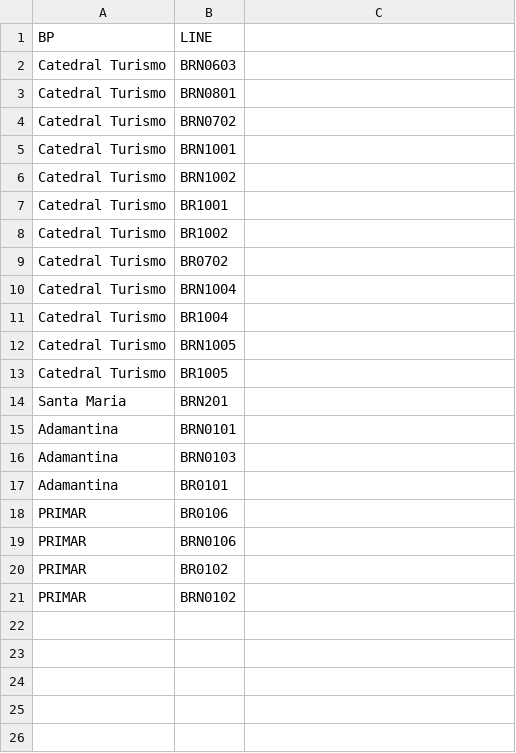
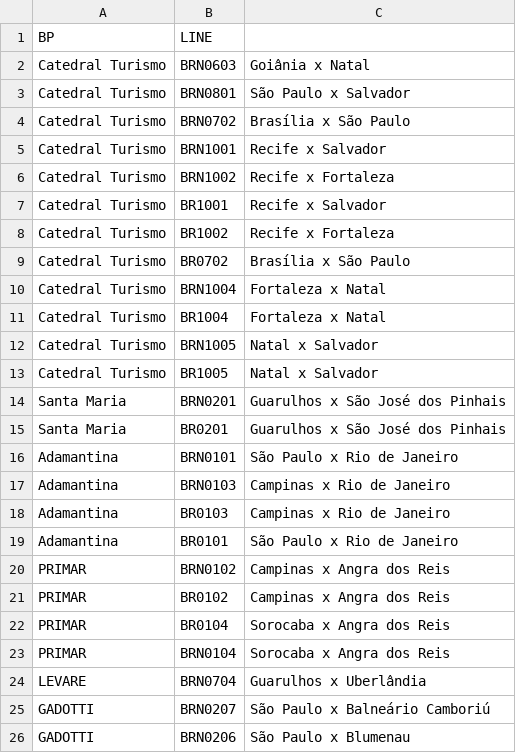
Before and after one commit to lukscf/Gmjy, a CSV file: LINES&BP.csv, drawn as a sheet.

Commit message:
Update LINES&BP.csv

```diff
--- a/LINES&BP.csv
+++ b/LINES&BP.csv
@@ -1,21 +1,26 @@
 BP,LINE
-Catedral Turismo,BRN0603
-Catedral Turismo,BRN0801
-Catedral Turismo,BRN0702
-Catedral Turismo,BRN1001
-Catedral Turismo,BRN1002
-Catedral Turismo,BR1001
-Catedral Turismo,BR1002
-Catedral Turismo,BR0702
-Catedral Turismo,BRN1004
-Catedral Turismo,BR1004
-Catedral Turismo,BRN1005
-Catedral Turismo,BR1005
-Santa Maria,BRN201
-Adamantina,BRN0101
-Adamantina,BRN0103
-Adamantina,BR0101
-PRIMAR,BR0106
-PRIMAR,BRN0106
-PRIMAR,BR0102
-PRIMAR,BRN0102
+Catedral Turismo,BRN0603,Goiânia x Natal
+Catedral Turismo,BRN0801,São Paulo x Salvador
+Catedral Turismo,BRN0702,Brasília x São Paulo
+Catedral Turismo,BRN1001,Recife x Salvador
+Catedral Turismo,BRN1002,Recife x Fortaleza
+Catedral Turismo,BR1001,Recife x Salvador
+Catedral Turismo,BR1002,Recife x Fortaleza
+Catedral Turismo,BR0702,Brasília x São Paulo
+Catedral Turismo,BRN1004,Fortaleza x Natal
+Catedral Turismo,BR1004,Fortaleza x Natal
+Catedral Turismo,BRN1005,Natal x Salvador
+Catedral Turismo,BR1005,Natal x Salvador
+Santa Maria,BRN0201,Guarulhos x São José dos Pinhais
+Santa Maria,BR0201,Guarulhos x São José dos Pinhais
+Adamantina,BRN0101,São Paulo x Rio de Janeiro
+Adamantina,BRN0103,Campinas x Rio de Janeiro
+Adamantina,BR0103,Campinas x Rio de Janeiro
+Adamantina,BR0101,São Paulo x Rio de Janeiro
+PRIMAR,BRN0102,Campinas x Angra dos Reis
+PRIMAR,BR0102,Campinas x Angra dos Reis
+PRIMAR,BR0104,Sorocaba x Angra dos Reis
+PRIMAR,BRN0104,Sorocaba x Angra dos Reis
+LEVARE,BRN0704,Guarulhos x Uberlândia
+GADOTTI,BRN0207,São Paulo x Balneário Camboriú
+GADOTTI,BRN0206,São Paulo x Blumenau
```
